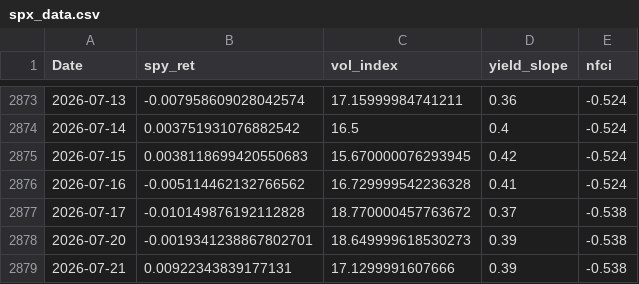
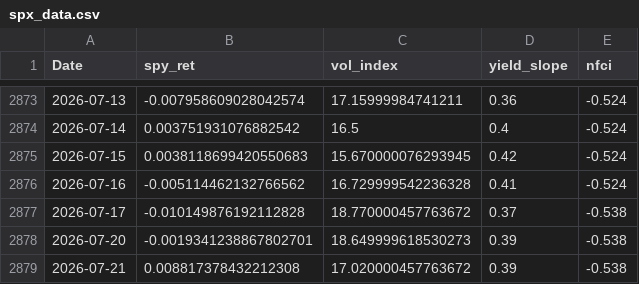
Before and after one commit to AdamMooo/regime-detection, a CSV file: data/processed/spx_data.csv, drawn as a sheet; only a part is shown, gaps mark what is left out.

```diff
--- a/data/processed/spx_data.csv
+++ b/data/processed/spx_data.csv
@@ -2878,2 +2878,2 @@ Date,spy_ret,vol_index,yield_slope,nfci
 2026-07-20,-0.0019341238867802701,18.649999618530273,0.39,-0.538
-2026-07-21,0.00922343839177131,17.1299991607666,0.39,-0.538
+2026-07-21,0.008817378432212308,17.020000457763672,0.39,-0.538
```
Also changed, not shown: data/processed/features.csv, data/processed/features_test.csv, 6 other files.
